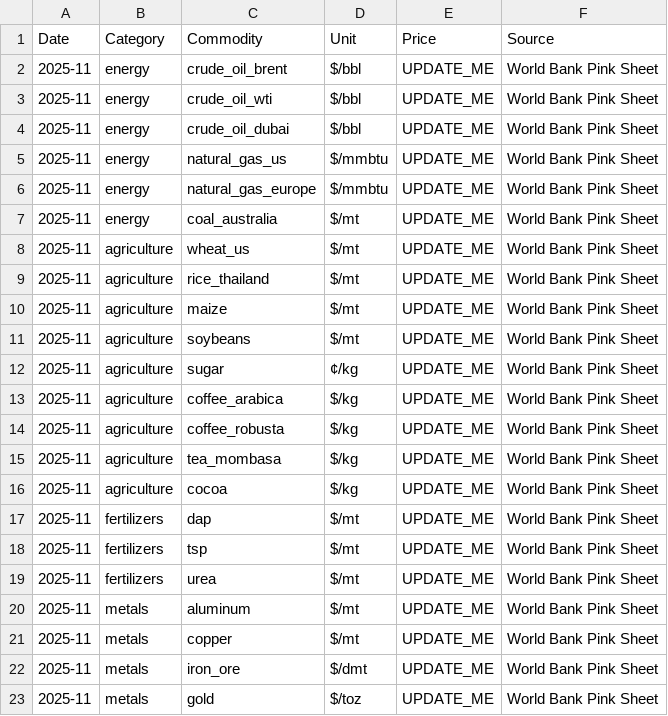
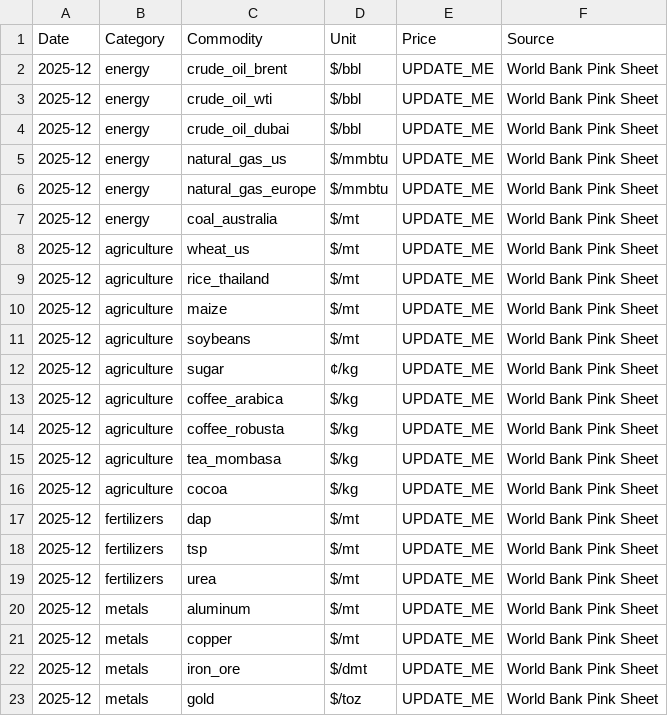
Before and after one commit to regitazakia/currency-comm-daily, a CSV file: data/commodity_prices/template.csv, drawn as a sheet.

```diff
--- a/data/commodity_prices/template.csv
+++ b/data/commodity_prices/template.csv
@@ -1,23 +1,23 @@
 Date,Category,Commodity,Unit,Price,Source
-2025-11,energy,crude_oil_brent,$/bbl,UPDATE_ME,World Bank Pink Sheet
-2025-11,energy,crude_oil_wti,$/bbl,UPDATE_ME,World Bank Pink Sheet
-2025-11,energy,crude_oil_dubai,$/bbl,UPDATE_ME,World Bank Pink Sheet
-2025-11,energy,natural_gas_us,$/mmbtu,UPDATE_ME,World Bank Pink Sheet
-2025-11,energy,natural_gas_europe,$/mmbtu,UPDATE_ME,World Bank Pink Sheet
-2025-11,energy,coal_australia,$/mt,UPDATE_ME,World Bank Pink Sheet
-2025-11,agriculture,wheat_us,$/mt,UPDATE_ME,World Bank Pink Sheet
-2025-11,agriculture,rice_thailand,$/mt,UPDATE_ME,World Bank Pink Sheet
-2025-11,agriculture,maize,$/mt,UPDATE_ME,World Bank Pink Sheet
-2025-11,agriculture,soybeans,$/mt,UPDATE_ME,World Bank Pink Sheet
-2025-11,agriculture,sugar,¢/kg,UPDATE_ME,World Bank Pink Sheet
-2025-11,agriculture,coffee_arabica,$/kg,UPDATE_ME,World Bank Pink Sheet
-2025-11,agriculture,coffee_robusta,$/kg,UPDATE_ME,World Bank Pink Sheet
-2025-11,agriculture,tea_mombasa,$/kg,UPDATE_ME,World Bank Pink Sheet
-2025-11,agriculture,cocoa,$/kg,UPDATE_ME,World Bank Pink Sheet
-2025-11,fertilizers,dap,$/mt,UPDATE_ME,World Bank Pink Sheet
-2025-11,fertilizers,tsp,$/mt,UPDATE_ME,World Bank Pink Sheet
-2025-11,fertilizers,urea,$/mt,UPDATE_ME,World Bank Pink Sheet
-2025-11,metals,aluminum,$/mt,UPDATE_ME,World Bank Pink Sheet
-2025-11,metals,copper,$/mt,UPDATE_ME,World Bank Pink Sheet
-2025-11,metals,iron_ore,$/dmt,UPDATE_ME,World Bank Pink Sheet
-2025-11,metals,gold,$/toz,UPDATE_ME,World Bank Pink Sheet
+2025-12,energy,crude_oil_brent,$/bbl,UPDATE_ME,World Bank Pink Sheet
+2025-12,energy,crude_oil_wti,$/bbl,UPDATE_ME,World Bank Pink Sheet
+2025-12,energy,crude_oil_dubai,$/bbl,UPDATE_ME,World Bank Pink Sheet
+2025-12,energy,natural_gas_us,$/mmbtu,UPDATE_ME,World Bank Pink Sheet
+2025-12,energy,natural_gas_europe,$/mmbtu,UPDATE_ME,World Bank Pink Sheet
+2025-12,energy,coal_australia,$/mt,UPDATE_ME,World Bank Pink Sheet
+2025-12,agriculture,wheat_us,$/mt,UPDATE_ME,World Bank Pink Sheet
+2025-12,agriculture,rice_thailand,$/mt,UPDATE_ME,World Bank Pink Sheet
+2025-12,agriculture,maize,$/mt,UPDATE_ME,World Bank Pink Sheet
+2025-12,agriculture,soybeans,$/mt,UPDATE_ME,World Bank Pink Sheet
+2025-12,agriculture,sugar,¢/kg,UPDATE_ME,World Bank Pink Sheet
+2025-12,agriculture,coffee_arabica,$/kg,UPDATE_ME,World Bank Pink Sheet
+2025-12,agriculture,coffee_robusta,$/kg,UPDATE_ME,World Bank Pink Sheet
+2025-12,agriculture,tea_mombasa,$/kg,UPDATE_ME,World Bank Pink Sheet
+2025-12,agriculture,cocoa,$/kg,UPDATE_ME,World Bank Pink Sheet
+2025-12,fertilizers,dap,$/mt,UPDATE_ME,World Bank Pink Sheet
+2025-12,fertilizers,tsp,$/mt,UPDATE_ME,World Bank Pink Sheet
+2025-12,fertilizers,urea,$/mt,UPDATE_ME,World Bank Pink Sheet
+2025-12,metals,aluminum,$/mt,UPDATE_ME,World Bank Pink Sheet
+2025-12,metals,copper,$/mt,UPDATE_ME,World Bank Pink Sheet
+2025-12,metals,iron_ore,$/dmt,UPDATE_ME,World Bank Pink Sheet
+2025-12,metals,gold,$/toz,UPDATE_ME,World Bank Pink Sheet
```
Also changed, not shown: data/currency_rates/history.csv, data/food_prices/fao_index.csv, 4 other files.
